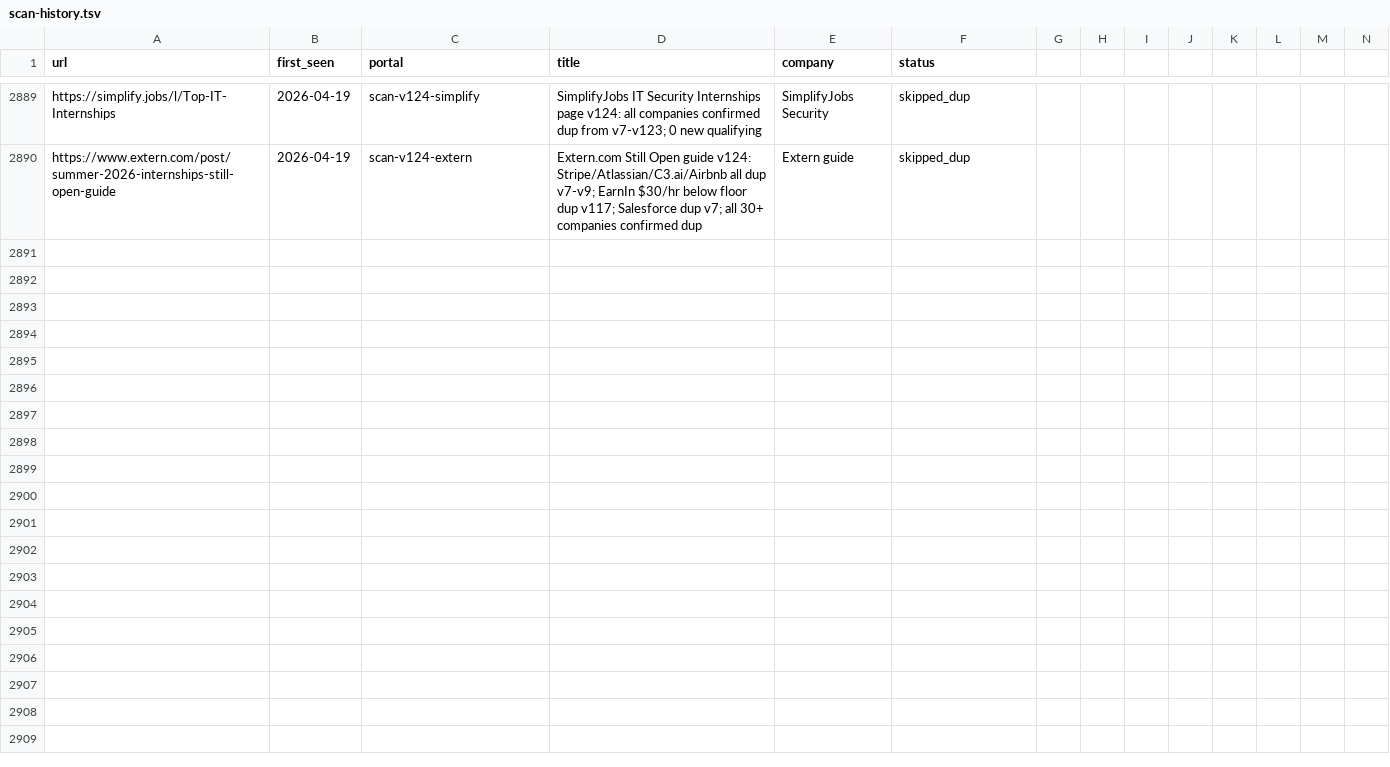
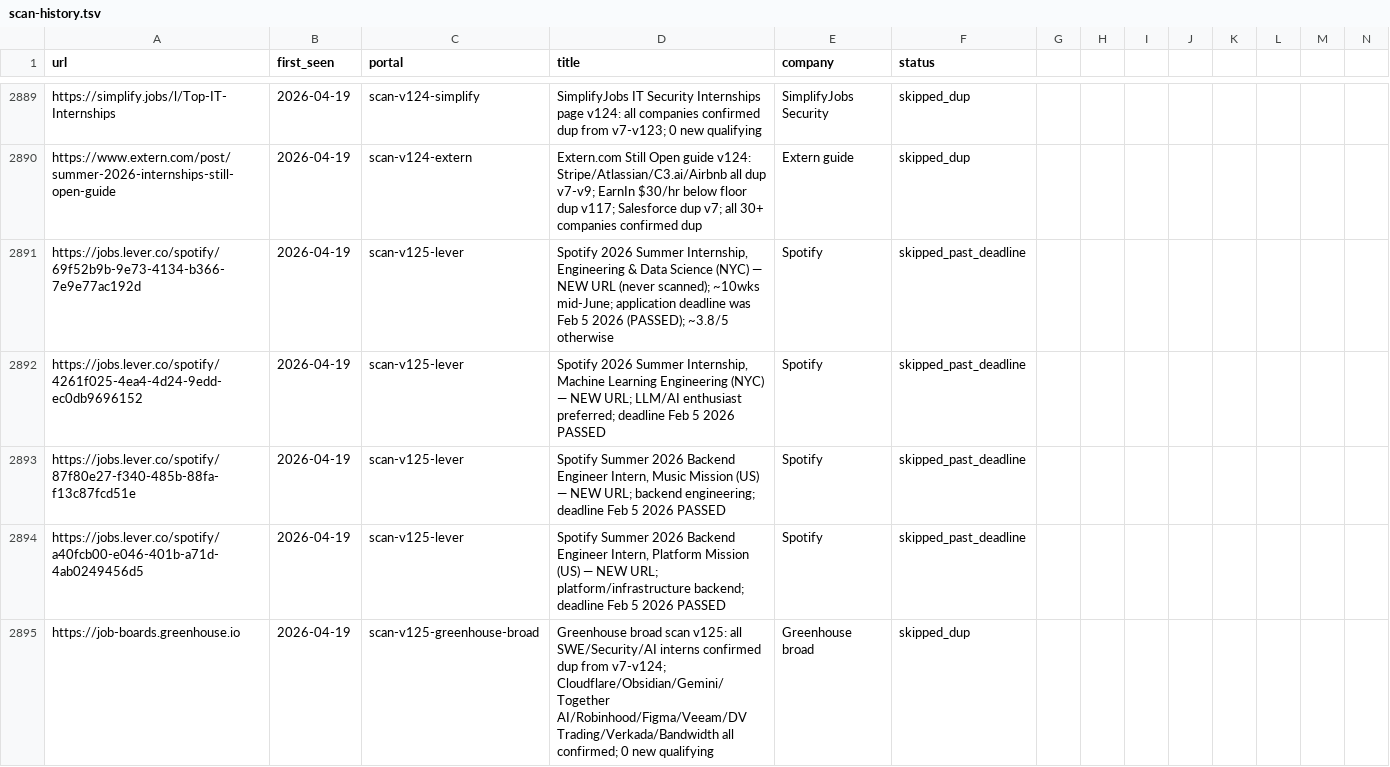
Before and after one commit to clmoon2/career-ops, a TSV file: data/scan-history.tsv, drawn as a sheet; only a part is shown, gaps mark what is left out; rows hold the shown columns only; the diff covers the shown part only; the diff names each change by its address in the sheet, - before the commit and + after, or states it on an @@ line.

```diff
--- a/data/scan-history.tsv
+++ b/data/scan-history.tsv
+row 2891: https://jobs.lever.co/spotify/69f52b9b-9e73-4134-b366-7e9e77ac192d | 2026-04-19 | scan-v125-lever | Spotify 2026 Summer Internship, Engineering & Data Science (NYC) — NEW URL (never scanned); ~10wks mid-June; application deadline was Feb 5 2026 (PASSED); ~3.8/5 otherwise | Spotify | skipped_past_deadline
+row 2892: https://jobs.lever.co/spotify/4261f025-4ea4-4d24-9edd-ec0db9696152 | 2026-04-19 | scan-v125-lever | Spotify 2026 Summer Internship, Machine Learning Engineering (NYC) — NEW URL; LLM/AI enthusiast preferred; deadline Feb 5 2026 PASSED | Spotify | skipped_past_deadline
+row 2893: https://jobs.lever.co/spotify/87f80e27-f340-485b-88fa-f13c87fcd51e | 2026-04-19 | scan-v125-lever | Spotify Summer 2026 Backend Engineer Intern, Music Mission (US) — NEW URL; backend engineering; deadline Feb 5 2026 PASSED | Spotify | skipped_past_deadline
+row 2894: https://jobs.lever.co/spotify/a40fcb00-e046-401b-a71d-4ab0249456d5 | 2026-04-19 | scan-v125-lever | Spotify Summer 2026 Backend Engineer Intern, Platform Mission (US) — NEW URL; platform/infrastructure backend; deadline Feb 5 2026 PASSED | Spotify | skipped_past_deadline
+row 2895: https://job-boards.greenhouse.io | 2026-04-19 | scan-v125-greenhouse-broad | Greenhouse broad scan v125: all SWE/Security/AI interns confirmed dup from v7-v124; Cloudflare/Obsidian/Gemini/Together AI/Robinhood/Figma/Veeam/DV Trading/Verkada/Bandwidth all confirmed; 0 new qualifying | Greenhouse broad | skipped_dup
```
Also changed, not shown: 4 added rows elsewhere in this file, 2 other files.
